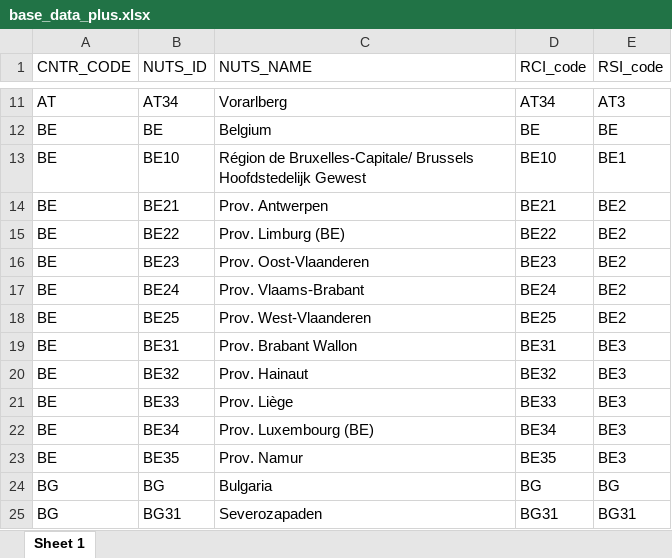
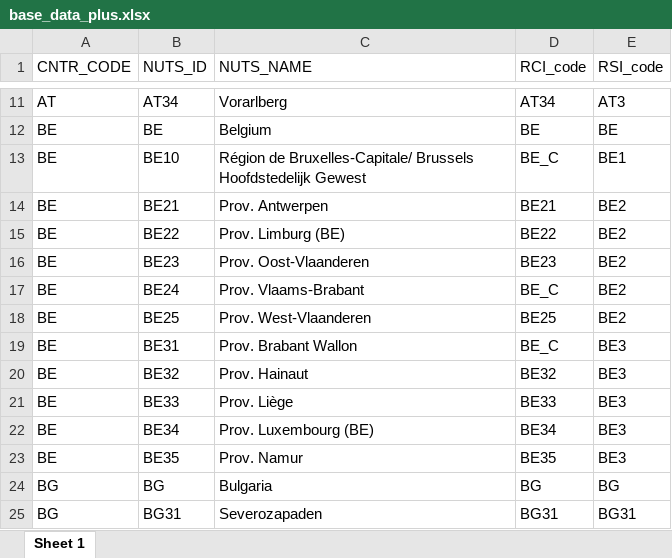
Before and after one commit to giocopp/LOCALISED-7.1-Paper, an Excel workbook: Base Data/base_data_plus.xlsx, sheet Sheet 1, drawn as a sheet; only a part is shown, gaps mark what is left out; values as stored, in another font and other column widths than the file's, no borders; the diff names each change by its address in the sheet, - before the commit and + after, or states it on an @@ line.

Commit message:
base data correction

```diff
--- a/Base Data/base_data_plus.xlsx (sheet Sheet 1)
+++ b/Base Data/base_data_plus.xlsx (sheet Sheet 1)
-D13 (RCI_code): BE10
+D13 (RCI_code): BE_C
-D17 (RCI_code): BE24
+D17 (RCI_code): BE_C
-D19 (RCI_code): BE31
+D19 (RCI_code): BE_C
```
Also changed, not shown: 1 other file.
